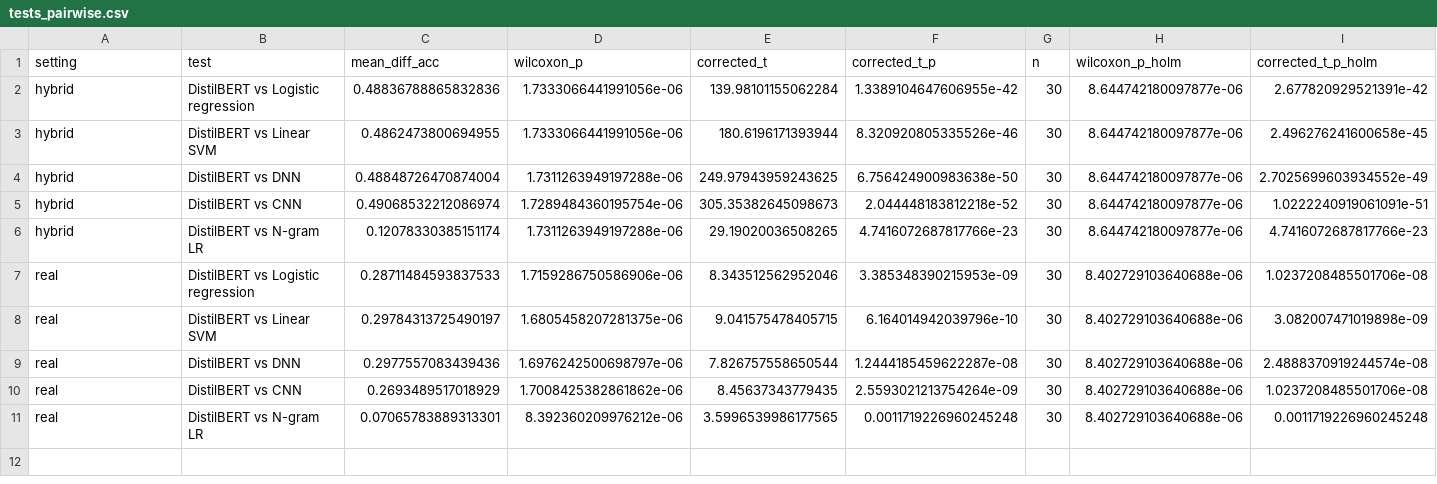
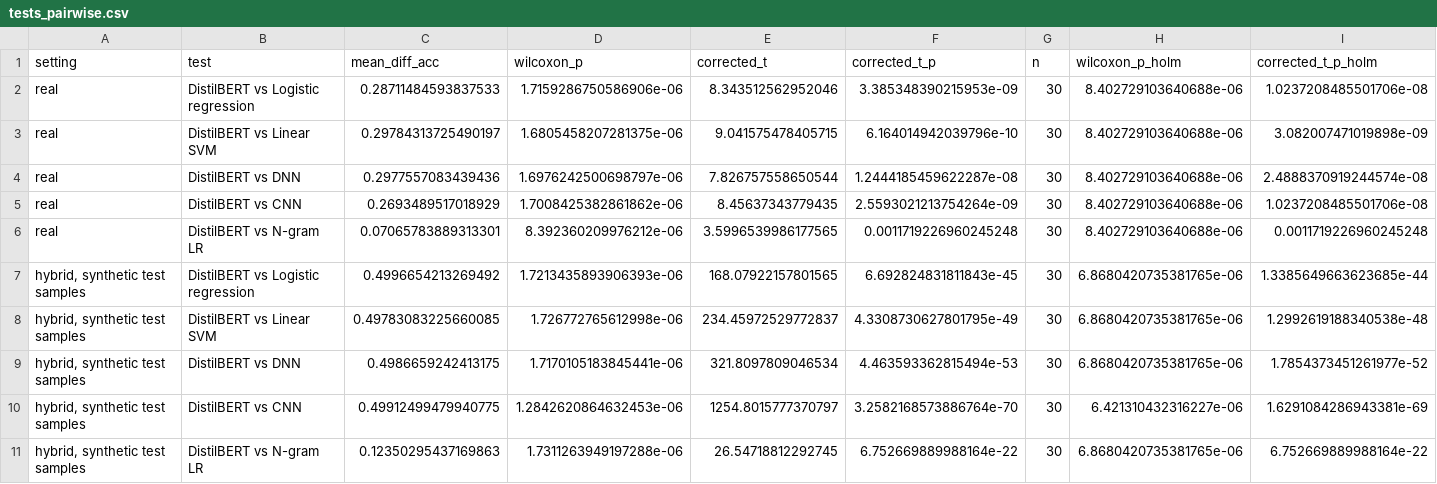
Before and after one commit to IzavanCorreia/loop-parallelizability-classifier, a CSV file: results/tables/tests_pairwise.csv, drawn as a sheet.

Commit message:
Version 2.0.1: analysis, tables and diagrams of the submitted manuscript
- Same data, models and raw results as v2.0.0.
- summarize.py: Friedman and Wilcoxon tests on the synthetic test samples of the hybrid scenario and on the real-only scenario (results/tables/tests_*.csv).
- make_tables.py and figures.py follow the tables and figures of the submitted text.
- Figure 1 and the graphical abstract drawn in TikZ (fig_pipeline.tex, graphical_abstract.tex, figstyle.tex, tikz.py).
- README: version, diagram requirements and commands.

```diff
--- a/results/tables/tests_pairwise.csv
+++ b/results/tables/tests_pairwise.csv
@@ -1,7 +1,2 @@
 setting,test,mean_diff_acc,wilcoxon_p,corrected_t,corrected_t_p,n,wilcoxon_p_holm,corrected_t_p_holm
-hybrid,DistilBERT vs Logistic regression,0.48836788865832836,1.7333066441991056e-06,139.98101155062284,1.3389104647606955e-42,30,8.644742180097877e-06,2.677820929521391e-42
-hybrid,DistilBERT vs Linear SVM,0.4862473800694955,1.7333066441991056e-06,180.6196171393944,8.320920805335526e-46,30,8.644742180097877e-06,2.496276241600658e-45
-hybrid,DistilBERT vs DNN,0.48848726470874004,1.7311263949197288e-06,249.97943959243625,6.756424900983638e-50,30,8.644742180097877e-06,2.7025699603934552e-49
-hybrid,DistilBERT vs CNN,0.49068532212086974,1.7289484360195754e-06,305.35382645098673,2.044448183812218e-52,30,8.644742180097877e-06,1.0222240919061091e-51
-hybrid,DistilBERT vs N-gram LR,0.12078330385151174,1.7311263949197288e-06,29.19020036508265,4.7416072687817766e-23,30,8.644742180097877e-06,4.7416072687817766e-23
 real,DistilBERT vs Logistic regression,0.28711484593837533,1.7159286750586906e-06,8.343512562952046,3.385348390215953e-09,30,8.402729103640688e-06,1.0237208485501706e-08
@@ -11 +6,6 @@ real,DistilBERT vs CNN,0.2693489517018929,1.7008425382861862e-06,8.4563734377943
 real,DistilBERT vs N-gram LR,0.07065783889313301,8.392360209976212e-06,3.5996539986177565,0.0011719226960245248,30,8.402729103640688e-06,0.0011719226960245248
+"hybrid, synthetic test samples",DistilBERT vs Logistic regression,0.4996654213269492,1.7213435893906393e-06,168.07922157801565,6.692824831811843e-45,30,6.8680420735381765e-06,1.3385649663623685e-44
+"hybrid, synthetic test samples",DistilBERT vs Linear SVM,0.49783083225660085,1.726772765612998e-06,234.45972529772837,4.3308730627801795e-49,30,6.8680420735381765e-06,1.2992619188340538e-48
+"hybrid, synthetic test samples",DistilBERT vs DNN,0.4986659242413175,1.7170105183845441e-06,321.8097809046534,4.463593362815494e-53,30,6.8680420735381765e-06,1.7854373451261977e-52
+"hybrid, synthetic test samples",DistilBERT vs CNN,0.49912499479940775,1.2842620864632453e-06,1254.8015777370797,3.2582168573886764e-70,30,6.421310432316227e-06,1.6291084286943381e-69
+"hybrid, synthetic test samples",DistilBERT vs N-gram LR,0.12350295437169863,1.7311263949197288e-06,26.54718812292745,6.752669889988164e-22,30,6.8680420735381765e-06,6.752669889988164e-22
```
Also changed, not shown: 11 other files.
